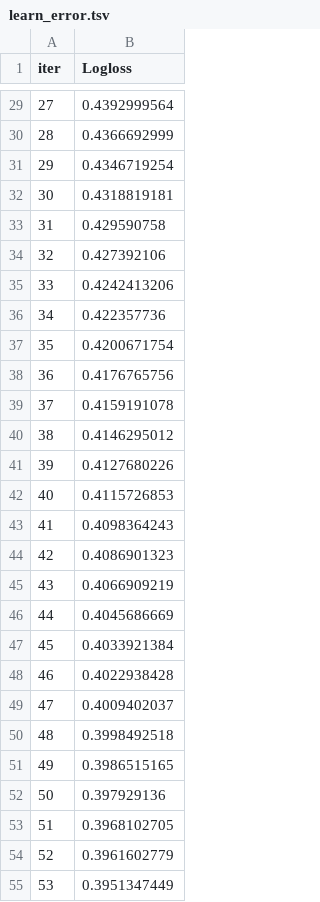
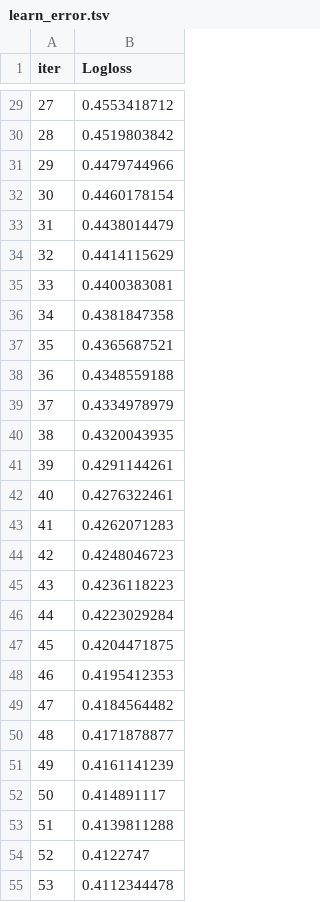
Before and after one commit to realbiker1/SpaceTitanic, a TSV file: catboost_info/learn_error.tsv, drawn as a sheet; only a part is shown, gaps mark what is left out; the diff covers the shown part only.

```diff
--- a/catboost_info/learn_error.tsv
+++ b/catboost_info/learn_error.tsv
@@ -29,27 +29,27 @@ iter	Logloss
-27	0.4392999564
-28	0.4366692999
-29	0.4346719254
-30	0.4318819181
-31	0.429590758
-32	0.427392106
-33	0.4242413206
-34	0.422357736
-35	0.4200671754
-36	0.4176765756
-37	0.4159191078
-38	0.4146295012
-39	0.4127680226
-40	0.4115726853
-41	0.4098364243
-42	0.4086901323
-43	0.4066909219
-44	0.4045686669
-45	0.4033921384
-46	0.4022938428
-47	0.4009402037
-48	0.3998492518
-49	0.3986515165
-50	0.397929136
-51	0.3968102705
-52	0.3961602779
-53	0.3951347449
+27	0.4553418712
+28	0.4519803842
+29	0.4479744966
+30	0.4460178154
+31	0.4438014479
+32	0.4414115629
+33	0.4400383081
+34	0.4381847358
+35	0.4365687521
+36	0.4348559188
+37	0.4334978979
+38	0.4320043935
+39	0.4291144261
+40	0.4276322461
+41	0.4262071283
+42	0.4248046723
+43	0.4236118223
+44	0.4223029284
+45	0.4204471875
+46	0.4195412353
+47	0.4184564482
+48	0.4171878877
+49	0.4161141239
+50	0.414891117
+51	0.4139811288
+52	0.4122747
+53	0.4112344478
```
Also changed, not shown: 173 edited cells elsewhere in this file, catboost_info/time_left.tsv, 20 other files.
